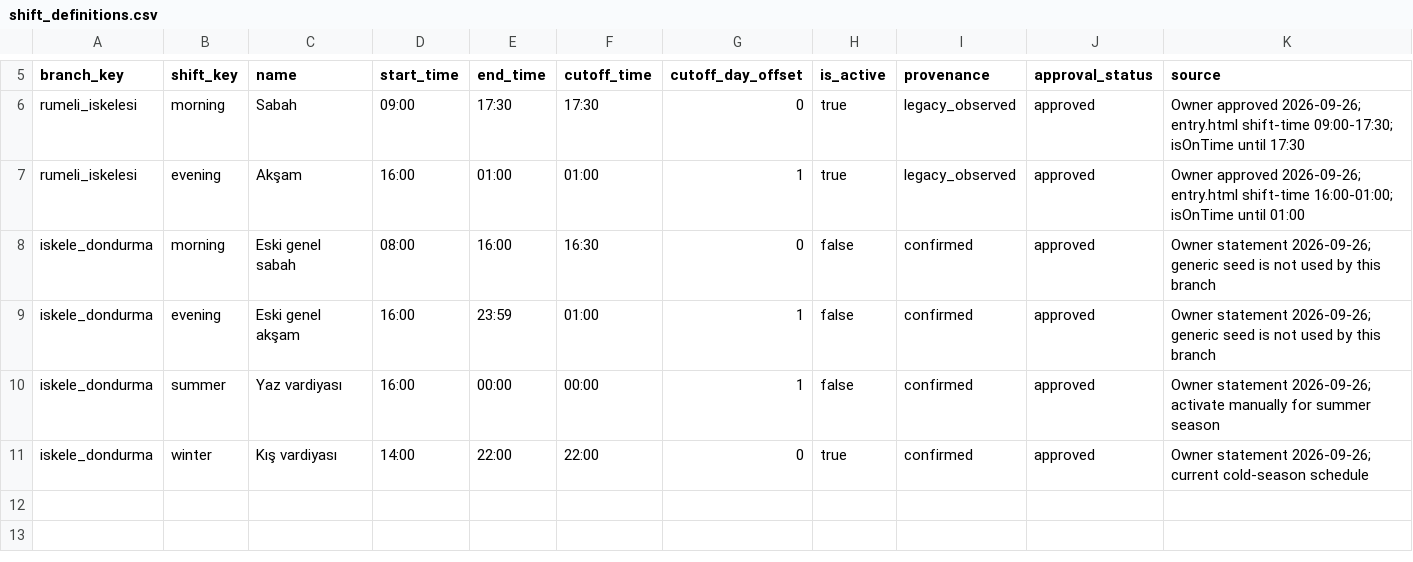
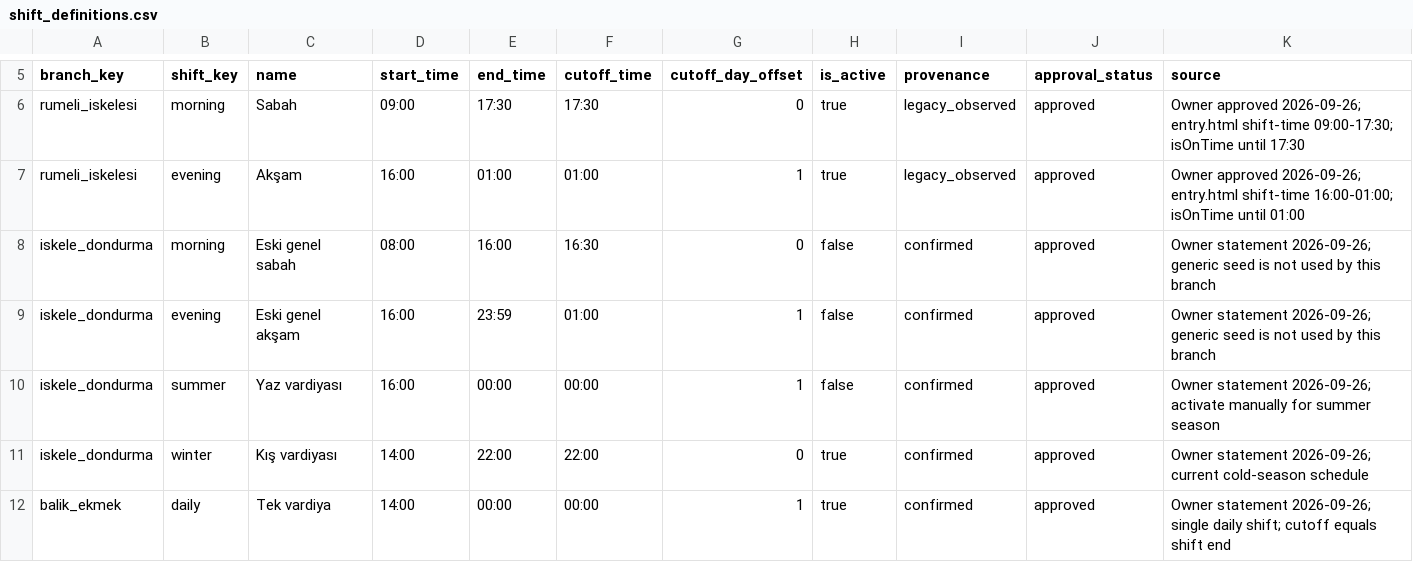
Before and after one commit to Methefor/Rumeli-iskelesi-yonetim, a CSV file: operating-data/real/shift_definitions.csv, drawn as a sheet; only a part is shown, gaps mark what is left out.

```diff
--- a/operating-data/real/shift_definitions.csv
+++ b/operating-data/real/shift_definitions.csv
@@ -11 +11,2 @@ iskele_dondurma,summer,Yaz vardiyası,16:00,00:00,00:00,1,false,confirmed,approv
 iskele_dondurma,winter,Kış vardiyası,14:00,22:00,22:00,0,true,confirmed,approved,Owner statement 2026-09-26; current cold-season schedule
+balik_ekmek,daily,Tek vardiya,14:00,00:00,00:00,1,true,confirmed,approved,Owner statement 2026-09-26; single daily shift; cutoff equals shift end
```
Also changed, not shown: operating-data/real/category_branches.csv, operating-data/real/registers.csv, 11 other files.
